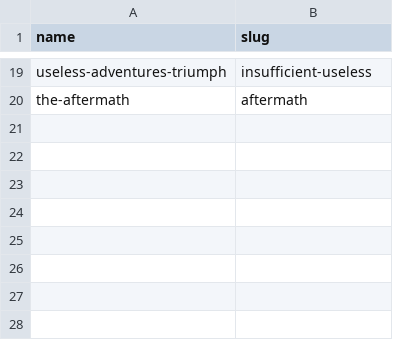
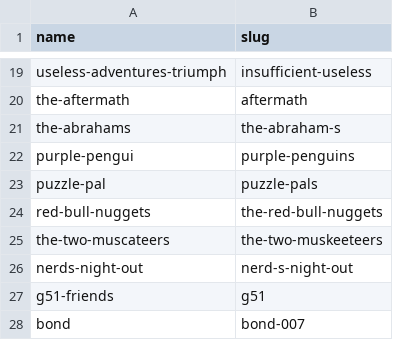
Before and after one commit to PuzzledPintBLR/blr.puzzledpint.com, a CSV file: _data/aliases.csv, drawn as a sheet; only a part is shown, gaps mark what is left out.

Commit message:
more aliases and result cleanup

```diff
--- a/_data/aliases.csv
+++ b/_data/aliases.csv
@@ -20 +20,9 @@ useless-adventures-triumph,insufficient-useless
 the-aftermath,aftermath
+the-abrahams,the-abraham-s
+purple-pengui,purple-penguins
+puzzle-pal,puzzle-pals
+red-bull-nuggets,the-red-bull-nuggets
+the-two-muscateers,the-two-muskeeteers
+nerds-night-out,nerd-s-night-out
+g51-friends,g51
+bond,bond-007
```
Also changed, not shown: _data/results.csv.
